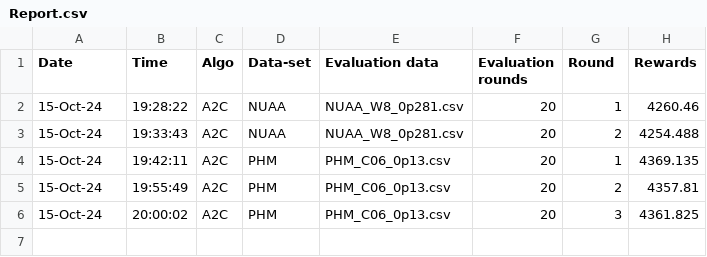
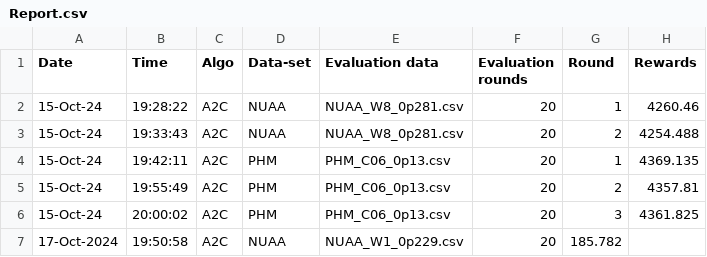
Before and after one commit to RajeshSiraskar-PhD/IRL_for_PdM, a CSV file: Report.csv, drawn as a sheet; the diff names each change by its address in the sheet, - before the commit and + after, or states it on an @@ line.

```diff
--- a/Report.csv
+++ b/Report.csv
+row 7: 17-Oct-2024 | 19:50:58 | A2C | NUAA | NUAA_W1_0p229.csv | 20 | 185.782
```
Also changed, not shown: 56 other files.
